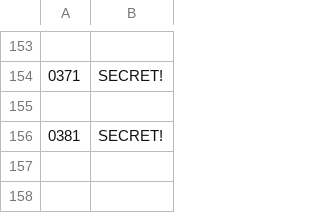
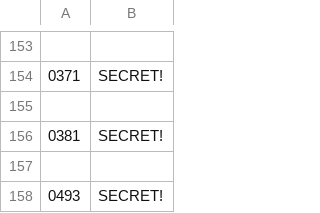
Before and after one commit to jwodder/euler, a TSV file: answers.tsv, drawn as a sheet; only a part is shown, gaps mark what is left out.

```diff
--- a/answers.tsv
+++ b/answers.tsv
@@ -156 +156,3 @@
 0381	SECRET!
+
+0493	SECRET!
```
Also changed, not shown: 1 other file.
